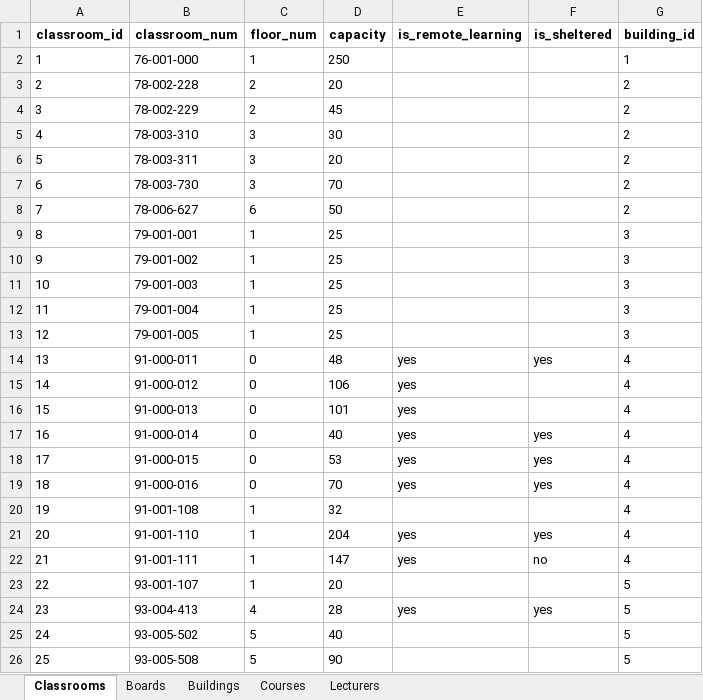
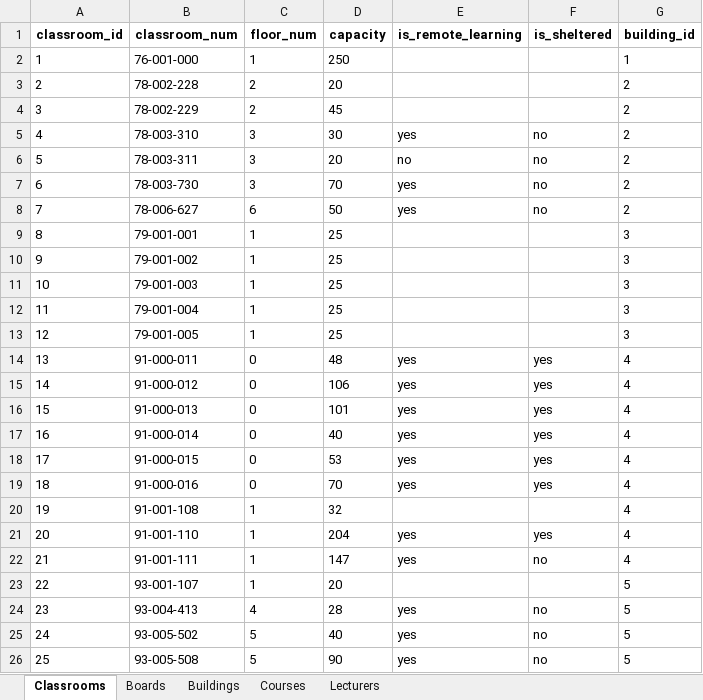
Before and after one commit to JihadIbraheem/FinalProject_DSS-for-Classroom-Scheduling, an Excel workbook: DSSClassroomScheduling/Backend/uploads/classroom_scheduling - Main.xlsx, sheet Classrooms, drawn as a sheet; values as stored, in another font and other column widths than the file's, no borders; the diff names each change by its address in the sheet, - before the commit and + after, or states it on an @@ line.

```diff
--- a/DSSClassroomScheduling/Backend/uploads/classroom_scheduling - Main.xlsx (sheet Classrooms)
+++ b/DSSClassroomScheduling/Backend/uploads/classroom_scheduling - Main.xlsx (sheet Classrooms)
-E5 (is_remote_learning): (empty)
+E5 (is_remote_learning): yes
-F5:F8 (is_sheltered): (empty)
+F5:F8 (is_sheltered): no
-E6 (is_remote_learning): (empty)
+E6 (is_remote_learning): no
-E7:E8 (is_remote_learning): (empty)
+E7:E8 (is_remote_learning): yes
-F15:F16 (is_sheltered): (empty)
+F15:F16 (is_sheltered): yes
-F24 (is_sheltered): yes
+F24 (is_sheltered): no
-E25:E26 (is_remote_learning): (empty)
+E25:E26 (is_remote_learning): yes
-F25:F26 (is_sheltered): (empty)
+F25:F26 (is_sheltered): no
```
Also changed, not shown: sheet Boards, sheet Lecturers, 50 other files.
